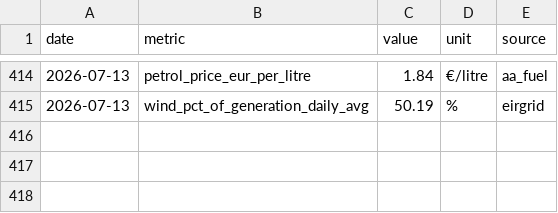
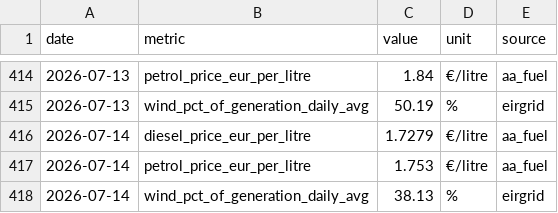
Before and after one commit to farrelltom/ireland-energy-dashboard, a CSV file: data/canonical/series.csv, drawn as a sheet; only a part is shown, gaps mark what is left out.

```diff
--- a/data/canonical/series.csv
+++ b/data/canonical/series.csv
@@ -415 +415,4 @@ date,metric,value,unit,source
 2026-07-13,wind_pct_of_generation_daily_avg,50.19,%,eirgrid
+2026-07-14,diesel_price_eur_per_litre,1.7279,€/litre,aa_fuel
+2026-07-14,petrol_price_eur_per_litre,1.753,€/litre,aa_fuel
+2026-07-14,wind_pct_of_generation_daily_avg,38.13,%,eirgrid
```
Also changed, not shown: data/canonical/tariffs.csv, 2 other files.
